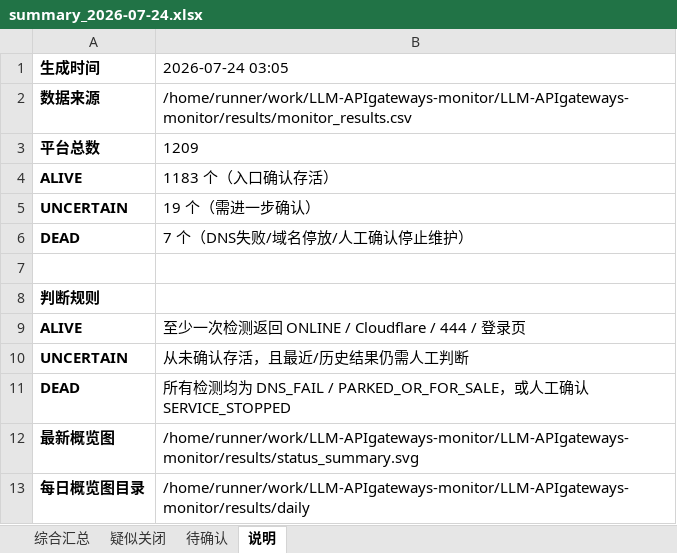
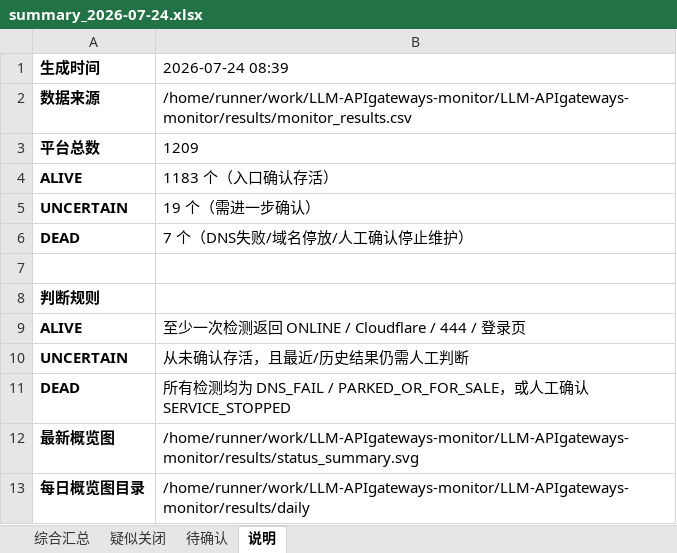
Before and after one commit to BaojuanWang/LLM-APIgateways-monitor, an Excel workbook: results/summary_2026-07-24.xlsx, sheet 说明, drawn as a sheet; values as stored, in another font and other column widths than the file's, no borders; the diff names each change by its address in the sheet, - before the commit and + after, or states it on an @@ line.

```diff
--- a/results/summary_2026-07-24.xlsx (sheet 说明)
+++ b/results/summary_2026-07-24.xlsx (sheet 说明)
-B1: 2026-07-24 03:05
+B1: 2026-07-24 08:39
```
Also changed, not shown: sheet 综合汇总, sheet 待确认, sheet 疑似关闭, 6 other files.
